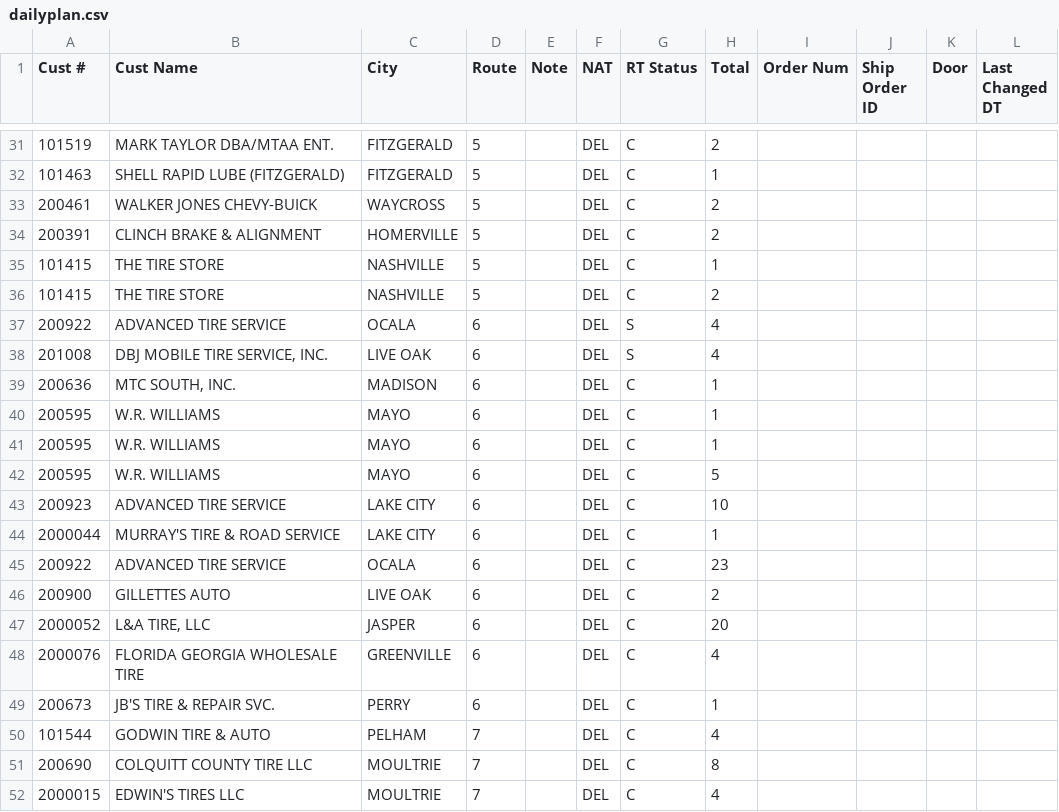
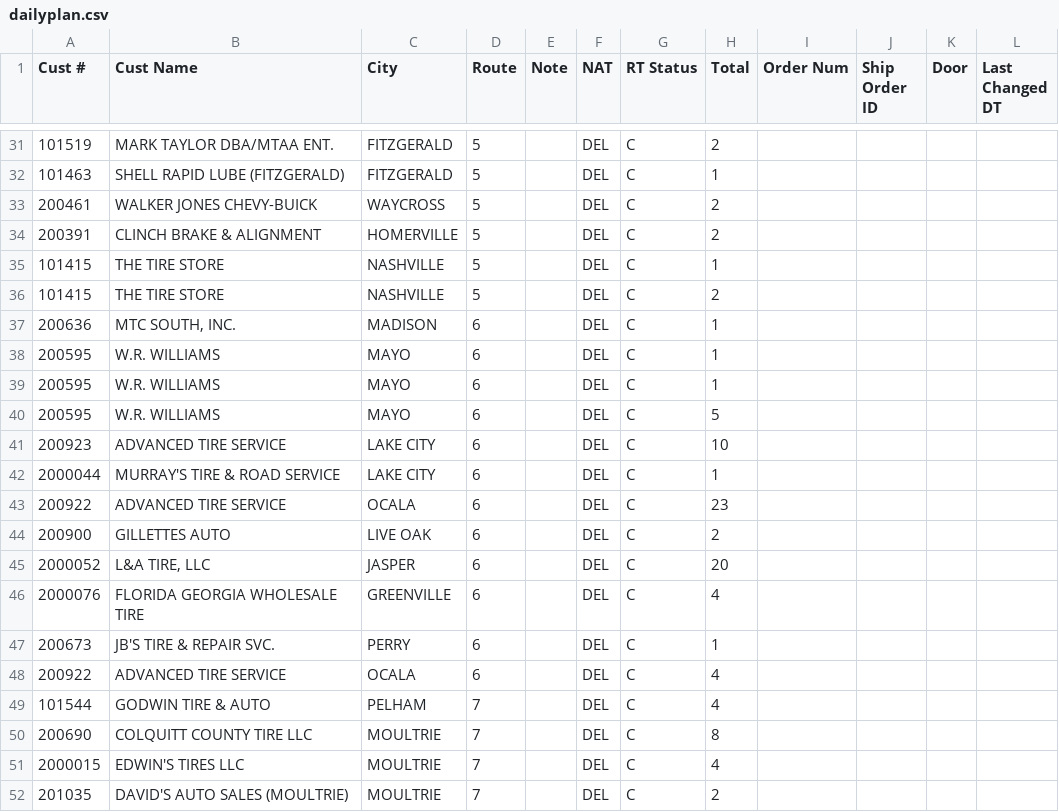
Before and after one commit to Casteel1983/td-dispatch, a CSV file: feed/2026-11-17_morning/dailyplan.csv, drawn as a sheet; only a part is shown, gaps mark what is left out; the shorter side is filled out with more unchanged rows; removed rows and columns are numbered as before the commit, all else as after; the diff names each change by its address in the sheet, - before the commit and + after, or states it on an @@ line.

```diff
--- a/feed/2026-11-17_morning/dailyplan.csv
+++ b/feed/2026-11-17_morning/dailyplan.csv
-row 37: 200922 | ADVANCED TIRE SERVICE | OCALA | 6 |  | DEL | S | 4
-row 38: 201008 | DBJ MOBILE TIRE SERVICE, INC. | LIVE OAK | 6 |  | DEL | S | 4
+row 48: 200922 | ADVANCED TIRE SERVICE | OCALA | 6 |  | DEL | C | 4
```
Also changed, not shown: feed/2026-11-17_afternoon/dailyplan.csv, 6 other files.
